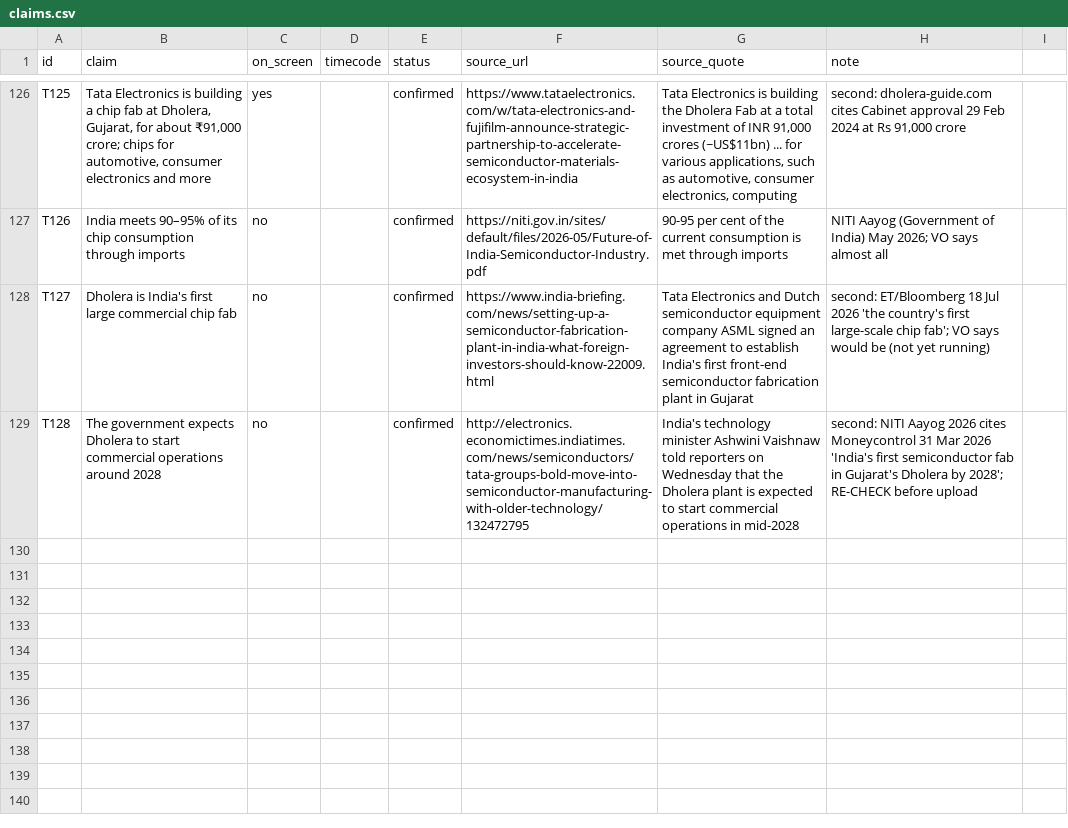
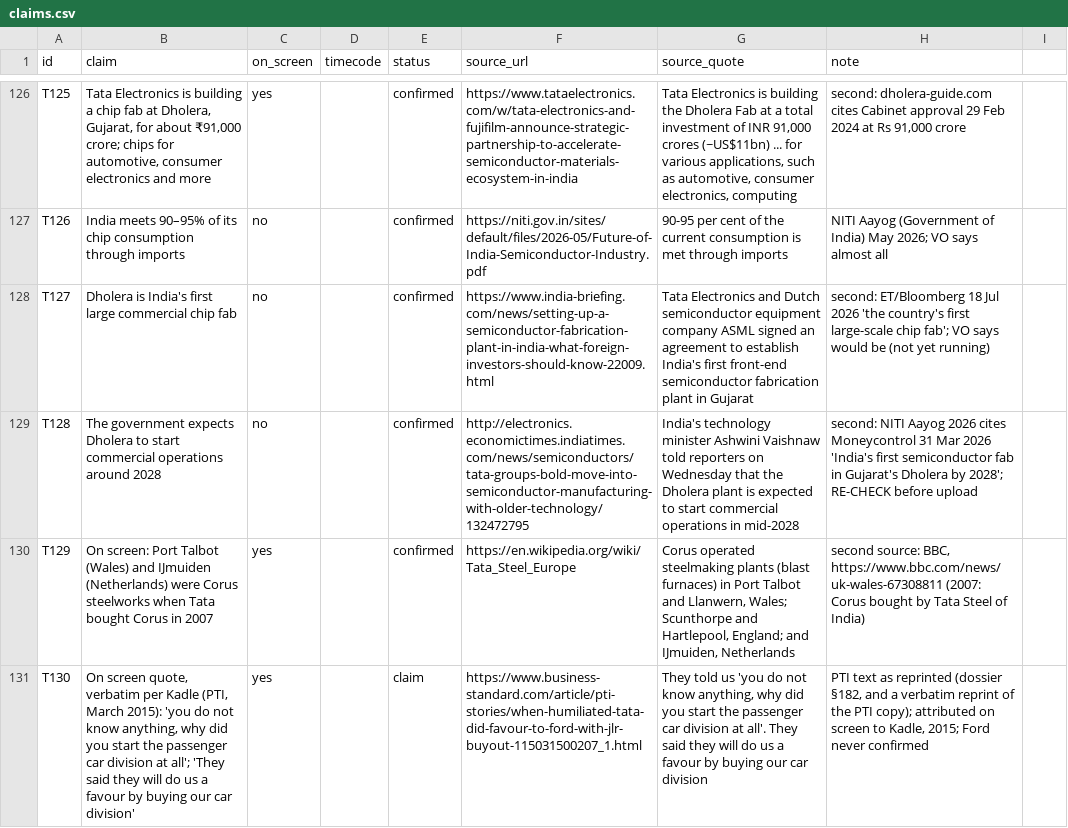
Before and after one commit to mkmk749278/Built-on-Bharat, a CSV file: films/tata-history/claims.csv, drawn as a sheet; only a part is shown, gaps mark what is left out; the diff names each change by its address in the sheet, - before the commit and + after, or states it on an @@ line.

```diff
--- a/films/tata-history/claims.csv
+++ b/films/tata-history/claims.csv
+row 130: T129 | On screen: Port Talbot (Wales) and IJmuiden (Netherlands) were Corus steelworks when Tata bought Corus in 2007 | yes |  | confirmed | https://en.wikipedia.org/wiki/Tata_Steel_Europe | Corus operated steelmaking plants (blast furnaces) in Port Talbot and Llanwern, Wales; Scunthorpe and Hartlepool, England; and IJmuiden, Netherlands | second source: BBC, https://www.bbc.com/news/uk-wales-67308811 (2007: Corus bought by Tata Steel of India)
+row 131: T130 | On screen quote, verbatim per Kadle (PTI, March 2015): 'you do not know anything, why did you start the passenger car division at all'; 'They said they will do us a favour by buying our car division' | yes |  | claim | https://www.business-standard.com/article/pti-stories/when-humiliated-tata-did-favour-to-ford-with-jlr-buyout-115031500207_1.html | They told us 'you do not know anything, why did you start the passenger car division at all'. They said they will do us a favour by buying our car division | PTI text as reprinted (dossier §182, and a verbatim reprint of the PTI copy); attributed on screen to Kadle, 2015; Ford never confirmed
```
Also changed, not shown: films/tata-history/media_manifest.csv, 7 other files.
